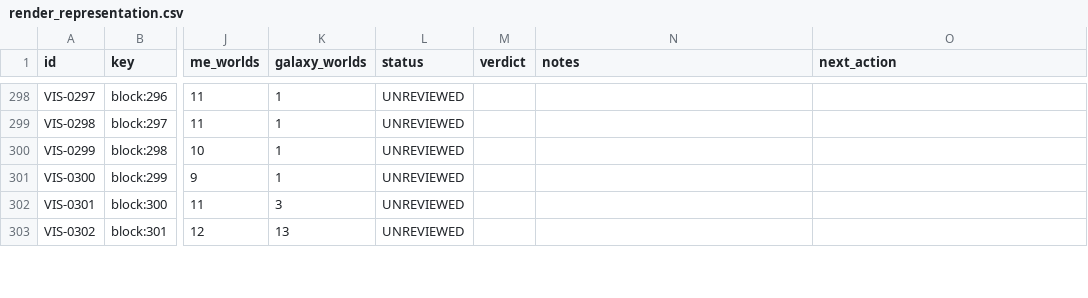
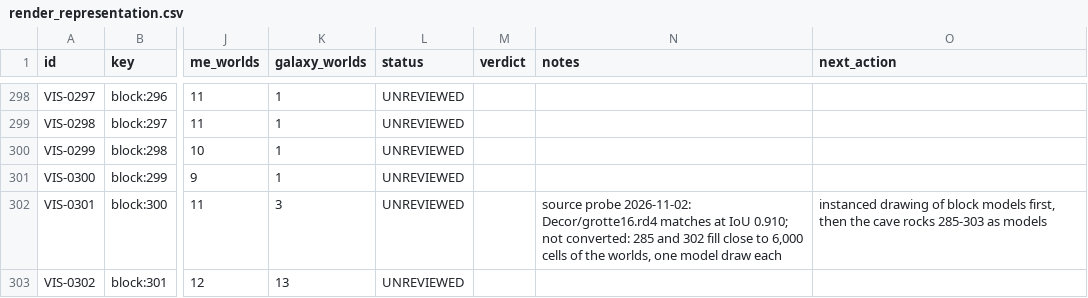
Before and after one commit to openeggbert/galaxy-eggbert, a CSV file: plans/audit/render_representation.csv, drawn as a sheet; only a part is shown, gaps mark what is left out; the diff covers the shown part only; the diff names each change by its address in the sheet, - before the commit and + after, or states it on an @@ line.

Commit message:
feat(render): the posts 182 and 183 as their original models (Decor/porte1.rd4, porte2.rd4)
IoU 0.956 and 0.981, toned; their collision (quarter masks) unchanged. The cave
rocks 285-303 have their scenes too (grotte01-19.rd4, 0.81-0.91) but fill close
to 6,000 cells, one draw each: recorded for after instanced drawing.

```diff
--- a/plans/audit/render_representation.csv
+++ b/plans/audit/render_representation.csv
-N302 (notes): (empty)
+N302 (notes): source probe 2026-11-02: Decor/grotte16.rd4 matches at IoU 0.910; not converted: 285 and 302 fill close to 6,000 cells of the worlds, one model draw each
-O302 (next_action): (empty)
+O302 (next_action): instanced drawing of block models first, then the cave rocks 285-303 as models
```
Also changed, not shown: 2 added rows and 14 edited cells elsewhere in this file, plans/audit/render_representation.notes.csv, 20 other files.
